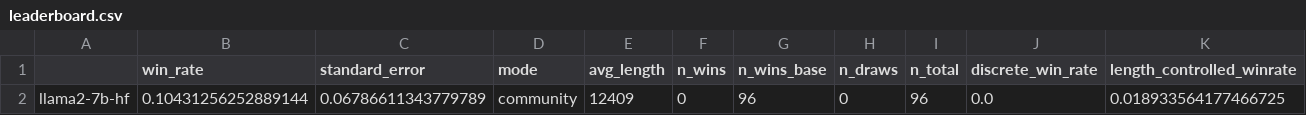
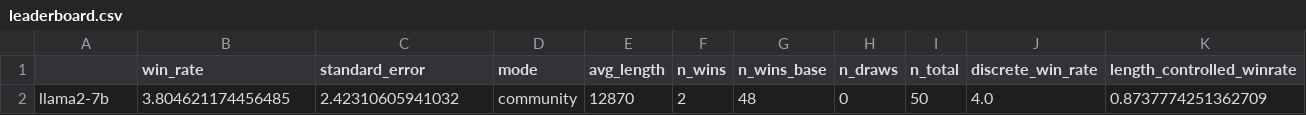
Before and after one commit to inin18/dataAndfile, a CSV file: leaderboard.csv, drawn as a sheet; only a part is shown; removed rows and columns are numbered as before the commit, all else as after; rows hold the shown columns only; the diff names each change by its address in the sheet, - before the commit and + after, or states it on an @@ line.

Commit message:
evaluation data

```diff
--- a/leaderboard.csv
+++ b/leaderboard.csv
-row 2: llama2-7b-hf | 0.10431256252889144 | 0.06786611343779789 | community | 12409 | 0 | 96 | 0 | 96 | 0.0 | 0.018933564177466725
+row 2: llama2-7b | 3.804621174456485 | 2.42310605941032 | community | 12870 | 2 | 48 | 0 | 50 | 4.0 | 0.8737774251362709
```
